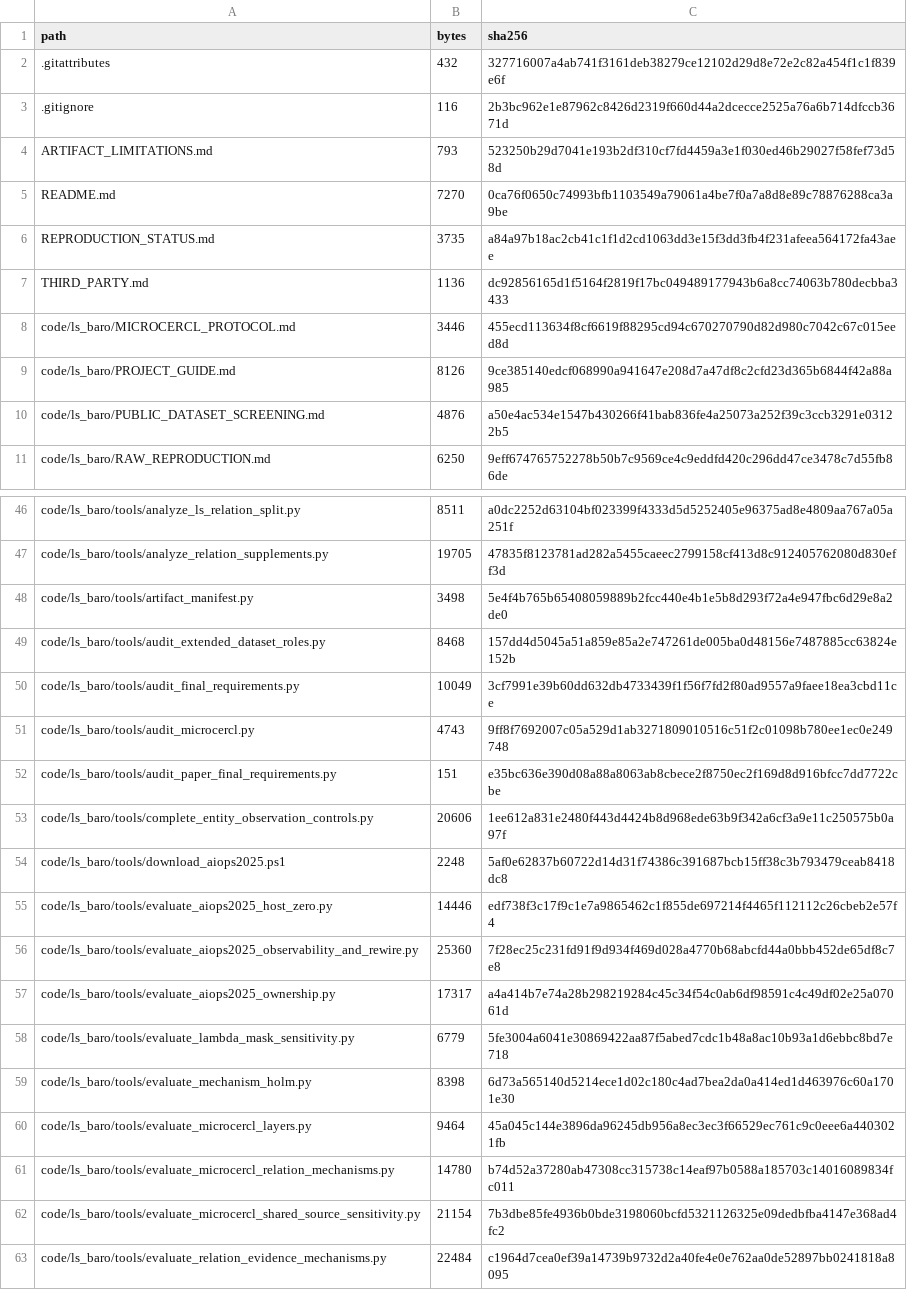
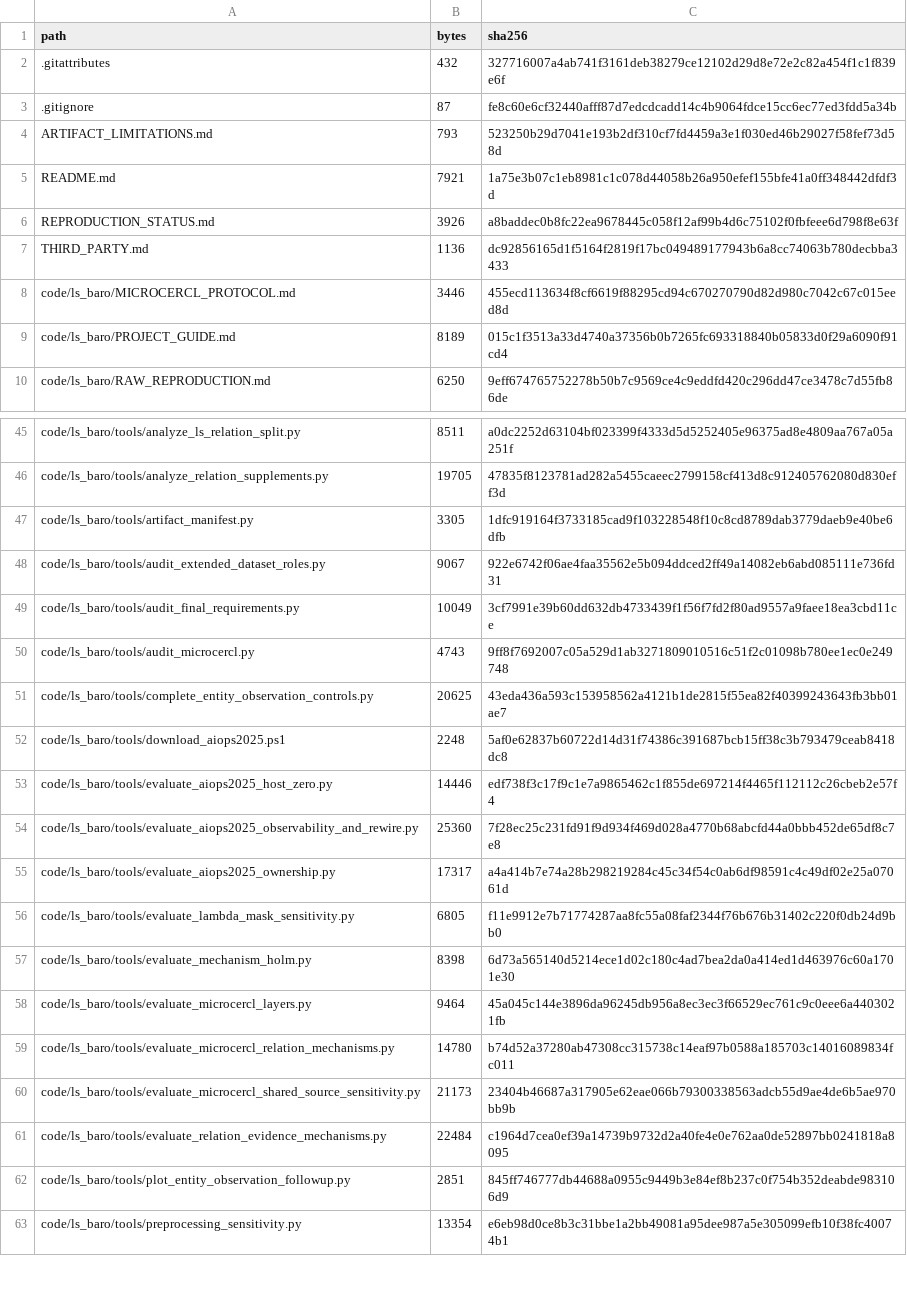
Before and after one commit to Star333-art/assessing-runtime-relations, a CSV file: MANIFEST_SHA256.csv, drawn as a sheet; only a part is shown, gaps mark what is left out; the shorter side is filled out with more unchanged rows; the diff covers the shown part only.

```diff
--- a/MANIFEST_SHA256.csv
+++ b/MANIFEST_SHA256.csv
@@ -2,10 +2,9 @@ path,bytes,sha256
 .gitattributes,432,327716007a4ab741f3161deb38279ce12102d29d8e72e2c82a454f1c1f839e6f
-.gitignore,116,2b3bc962e1e87962c8426d2319f660d44a2dcecce2525a76a6b714dfccb3671d
+.gitignore,87,fe8c60e6cf32440afff87d7edcdcadd14c4b9064fdce15cc6ec77ed3fdd5a34b
 ARTIFACT_LIMITATIONS.md,793,523250b29d7041e193b2df310cf7fd4459a3e1f030ed46b29027f58fef73d58d
-README.md,7270,0ca76f0650c74993bfb1103549a79061a4be7f0a7a8d8e89c78876288ca3a9be
-REPRODUCTION_STATUS.md,3735,a84a97b18ac2cb41c1f1d2cd1063dd3e15f3dd3fb4f231afeea564172fa43aee
+README.md,7921,1a75e3b07c1eb8981c1c078d44058b26a950efef155bfe41a0ff348442dfdf3d
+REPRODUCTION_STATUS.md,3926,a8baddec0b8fc22ea9678445c058f12af99b4d6c75102f0fbfeee6d798f8e63f
 THIRD_PARTY.md,1136,dc92856165d1f5164f2819f17bc049489177943b6a8cc74063b780decbba3433
 code/ls_baro/MICROCERCL_PROTOCOL.md,3446,455ecd113634f8cf6619f88295cd94c670270790d82d980c7042c67c015eed8d
-code/ls_baro/PROJECT_GUIDE.md,8126,9ce385140edcf068990a941647e208d7a47df8c2cfd23d365b6844f42a88a985
-code/ls_baro/PUBLIC_DATASET_SCREENING.md,4876,a50e4ac534e1547b430266f41bab836fe4a25073a252f39c3ccb3291e03122b5
+code/ls_baro/PROJECT_GUIDE.md,8189,015c1f3513a33d4740a37356b0b7265fc693318840b05833d0f29a6090f91cd4
 code/ls_baro/RAW_REPRODUCTION.md,6250,9eff674765752278b50b7c9569ce4c9eddfd420c296dd47ce3478c7d55fb86de
@@ -47,8 +46,7 @@ code/ls_baro/tools/analyze_ls_relation_split.py,8511,a0dc2252d63104bf023399f4333
 code/ls_baro/tools/analyze_relation_supplements.py,19705,47835f8123781ad282a5455caeec2799158cf413d8c912405762080d830eff3d
-code/ls_baro/tools/artifact_manifest.py,3498,5e4f4b765b65408059889b2fcc440e4b1e5b8d293f72a4e947fbc6d29e8a2de0
-code/ls_baro/tools/audit_extended_dataset_roles.py,8468,157dd4d5045a51a859e85a2e747261de005ba0d48156e7487885cc63824e152b
+code/ls_baro/tools/artifact_manifest.py,3305,1dfc919164f3733185cad9f103228548f10c8cd8789dab3779daeb9e40be6dfb
+code/ls_baro/tools/audit_extended_dataset_roles.py,9067,922e6742f06ae4faa35562e5b094ddced2ff49a14082eb6abd085111e736fd31
 code/ls_baro/tools/audit_final_requirements.py,10049,3cf7991e39b60dd632db4733439f1f56f7fd2f80ad9557a9faee18ea3cbd11ce
 code/ls_baro/tools/audit_microcercl.py,4743,9ff8f7692007c05a529d1ab3271809010516c51f2c01098b780ee1ec0e249748
-code/ls_baro/tools/audit_paper_final_requirements.py,151,e35bc636e390d08a88a8063ab8cbece2f8750ec2f169d8d916bfcc7dd7722cbe
-code/ls_baro/tools/complete_entity_observation_controls.py,20606,1ee612a831e2480f443d4424b8d968ede63b9f342a6cf3a9e11c250575b0a97f
+code/ls_baro/tools/complete_entity_observation_controls.py,20625,43eda436a593c153958562a4121b1de2815f55ea82f40399243643fb3bb01ae7
 code/ls_baro/tools/download_aiops2025.ps1,2248,5af0e62837b60722d14d31f74386c391687bcb15ff38c3b793479ceab8418dc8
@@ -57,3 +55,3 @@ code/ls_baro/tools/evaluate_aiops2025_observability_and_rewire.py,25360,7f28ec25
 code/ls_baro/tools/evaluate_aiops2025_ownership.py,17317,a4a414b7e74a28b298219284c45c34f54c0ab6df98591c4c49df02e25a07061d
-code/ls_baro/tools/evaluate_lambda_mask_sensitivity.py,6779,5fe3004a6041e30869422aa87f5abed7cdc1b48a8ac10b93a1d6ebbc8bd7e718
+code/ls_baro/tools/evaluate_lambda_mask_sensitivity.py,6805,f11e9912e7b71774287aa8fc55a08faf2344f76b676b31402c220f0db24d9bb0
 code/ls_baro/tools/evaluate_mechanism_holm.py,8398,6d73a565140d5214ece1d02c180c4ad7bea2da0a414ed1d463976c60a1701e30
@@ -61,3 +59,3 @@ code/ls_baro/tools/evaluate_microcercl_layers.py,9464,45a045c144e3896da96245db95
 code/ls_baro/tools/evaluate_microcercl_relation_mechanisms.py,14780,b74d52a37280ab47308cc315738c14eaf97b0588a185703c14016089834fc011
-code/ls_baro/tools/evaluate_microcercl_shared_source_sensitivity.py,21154,7b3dbe85fe4936b0bde3198060bcfd5321126325e09dedbfba4147e368ad4fc2
+code/ls_baro/tools/evaluate_microcercl_shared_source_sensitivity.py,21173,23404b46687a317905e62eae066b79300338563adcb55d9ae4de6b5ae970bb9b
 code/ls_baro/tools/evaluate_relation_evidence_mechanisms.py,22484,c1964d7cea0ef39a14739b9732d2a40fe4e0e762aa0de52897bb0241818a8095
```
Also changed, not shown: 2 added rows, 10 removed rows and 25 edited cells elsewhere in this file, provenance/evidence_index.csv, 35 other files.
